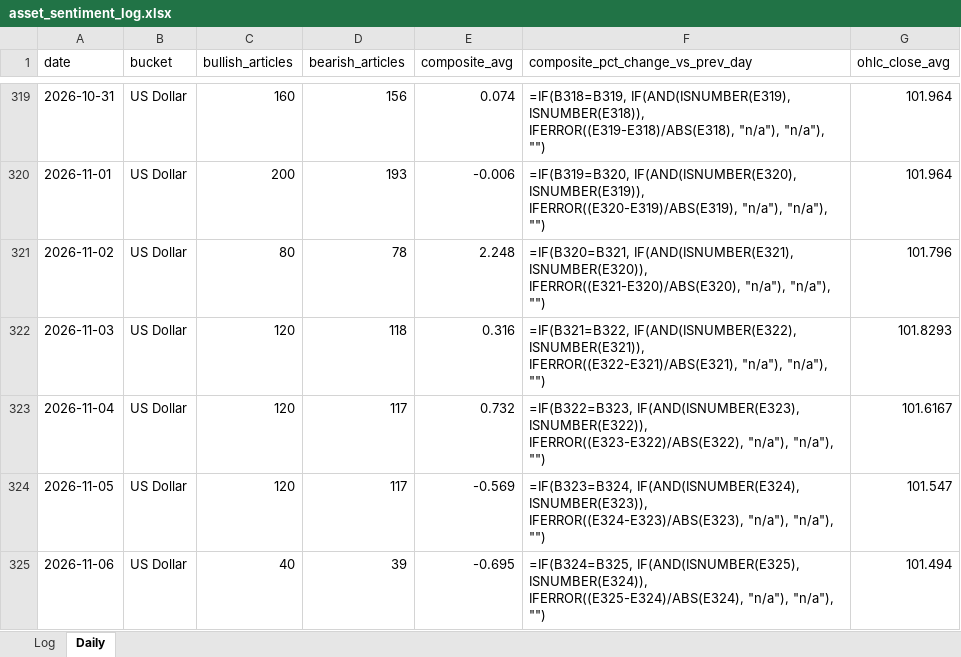
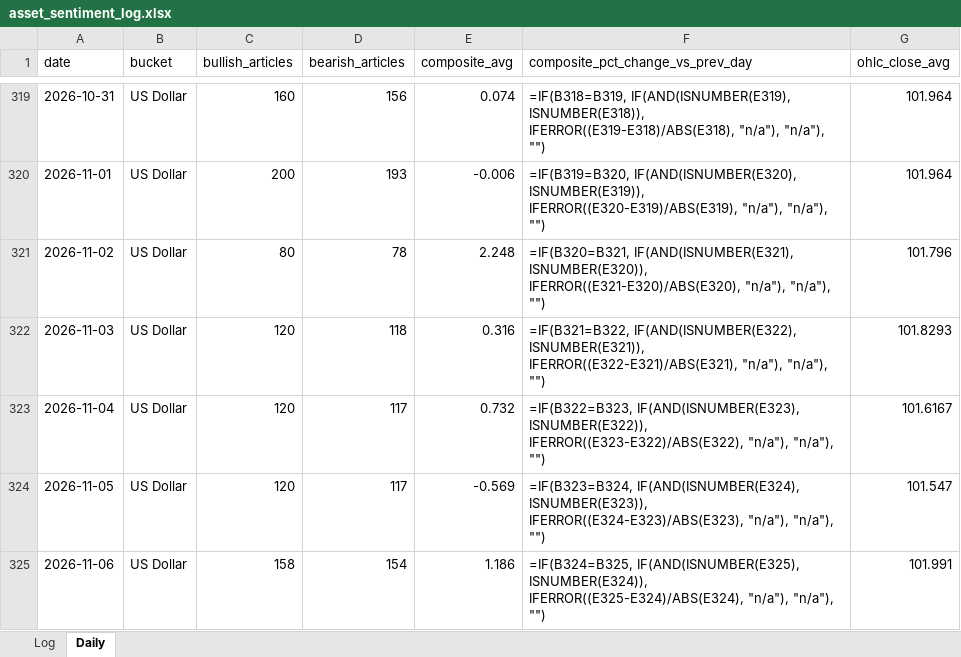
Before and after one commit to Jamesssurfer/AssetsNews_Sentiment, an Excel workbook: data/asset_sentiment_log.xlsx, sheet Daily, drawn as a sheet; only a part is shown, gaps mark what is left out; values as stored, in another font and other column widths than the file's, no borders; formulas without a stored value are shown as written; the diff covers the shown part only; the diff names each change by its address in the sheet, - before the commit and + after, or states it on an @@ line.

```diff
--- a/data/asset_sentiment_log.xlsx (sheet Daily)
+++ b/data/asset_sentiment_log.xlsx (sheet Daily)
-C325 (bullish_articles): 40
+C325 (bullish_articles): 158
-D325 (bearish_articles): 39
+D325 (bearish_articles): 154
-E325 (composite_avg): -0.695
+E325 (composite_avg): 1.186
-G325 (ohlc_close_avg): 101.494
+G325 (ohlc_close_avg): 101.991
```
Also changed, not shown: 20 edited cells elsewhere in this sheet, 1 other file.
